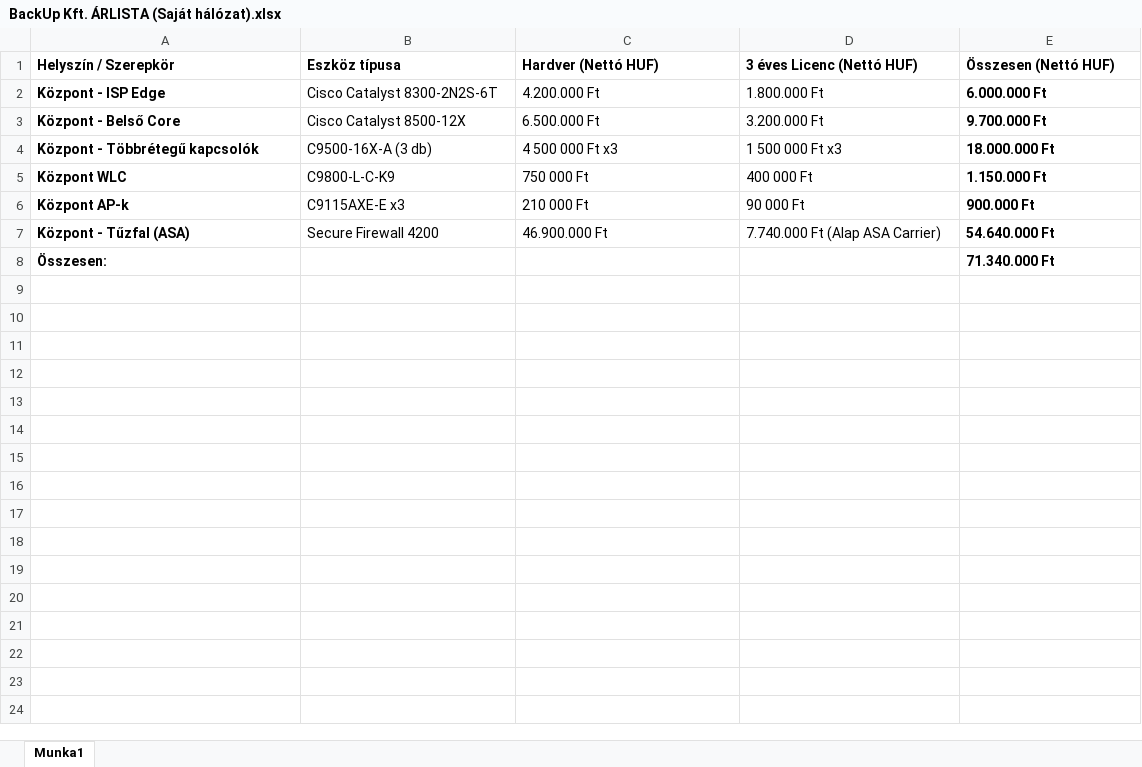
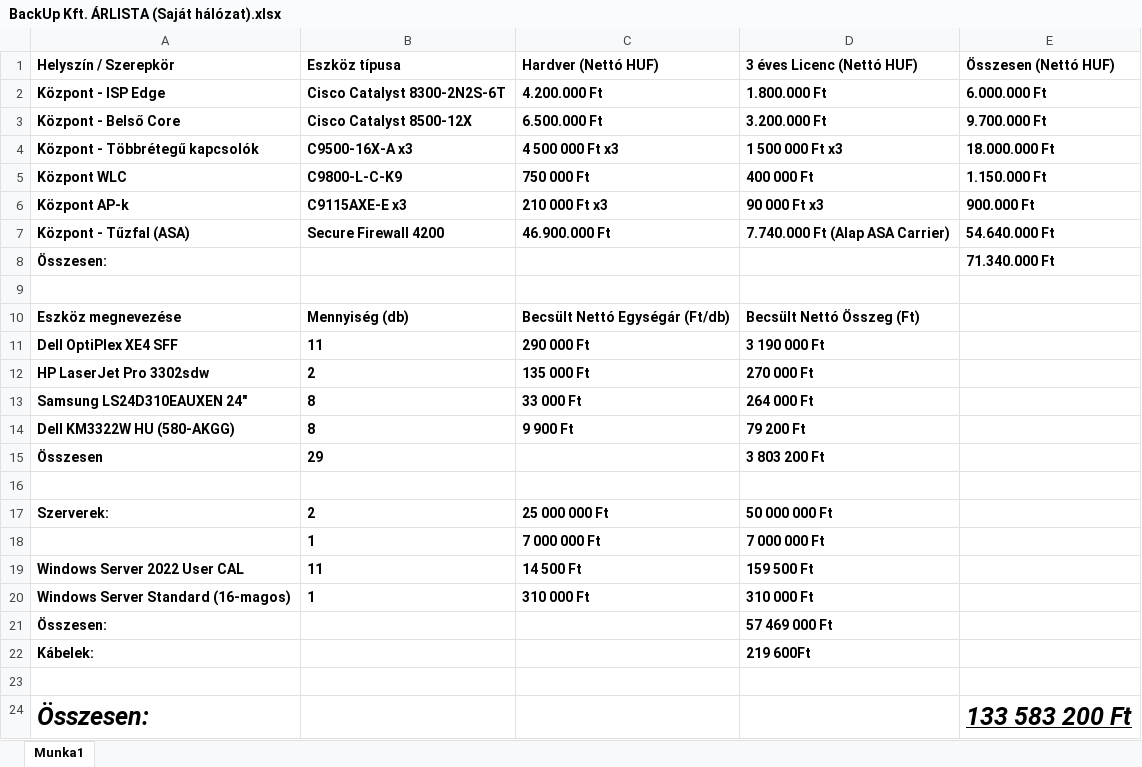
Before and after one commit to lampandras/BackupKft., an Excel workbook: BackUp Kft. ÁRLISTA (Saját hálózat).xlsx, sheet Munka1, drawn as a sheet; values as stored, in another font and other column widths than the file's, no borders; the diff names each change by its address in the sheet, - before the commit and + after, or states it on an @@ line.

Commit message:
Árajánlatok
Kecskemét és Debrecenből még hiányzik a szerver, de pótolva lesz hamarosan.

```diff
--- a/BackUp Kft. ÁRLISTA (Saját hálózat).xlsx (sheet Munka1)
+++ b/BackUp Kft. ÁRLISTA (Saját hálózat).xlsx (sheet Munka1)
-B2:D7 bold: off
+B2:D7 bold: on
-B4 (Eszköz típusa): C9500-16X-A (3 db)
+B4 (Eszköz típusa): C9500-16X-A x3
-C6 (Hardver (Nettó HUF)): 210 000 Ft
+C6 (Hardver (Nettó HUF)): 210 000 Ft x3
-D6 (3 éves Licenc (Nettó HUF)): 90 000 Ft
+D6 (3 éves Licenc (Nettó HUF)): 90 000 Ft x3
+row 9: (empty)
+row 10: Eszköz megnevezése | Mennyiség (db) | Becsült Nettó Egységár (Ft/db) | Becsült Nettó Összeg (Ft)
+row 11: Dell OptiPlex XE4 SFF | 11 | 290 000 Ft | 3 190 000 Ft
+row 12: HP LaserJet Pro 3302sdw | 2 | 135 000 Ft | 270 000 Ft
+row 13: Samsung LS24D310EAUXEN 24" | 8 | 33 000 Ft | 264 000 Ft
+row 14: Dell KM3322W HU (580-AKGG) | 8 | 9 900 Ft | 79 200 Ft
+row 15: Összesen | 29 |  | 3 803 200 Ft
+row 16: (empty)
+row 17: Szerverek: | 2 | 25 000 000 Ft | 50 000 000 Ft
+row 18:  | 1 | 7 000 000 Ft | 7 000 000 Ft
+row 19: Windows Server 2022 User CAL | 11 | 14 500 Ft | 159 500 Ft
+row 20: Windows Server Standard (16-magos) | 1 | 310 000 Ft | 310 000 Ft
+row 21: Összesen: |  |  | 57 469 000 Ft
+row 22: Kábelek: |  |  | 219 600Ft
+row 23: (empty)
+row 24: Összesen: |  |  |  | 133 583 200 Ft
```
Also changed, not shown: DebSec Kft. ÁRAJÁNLAT.xlsx, KecskeSafe Kft. ÁRAJÁNLAT.xlsx.
